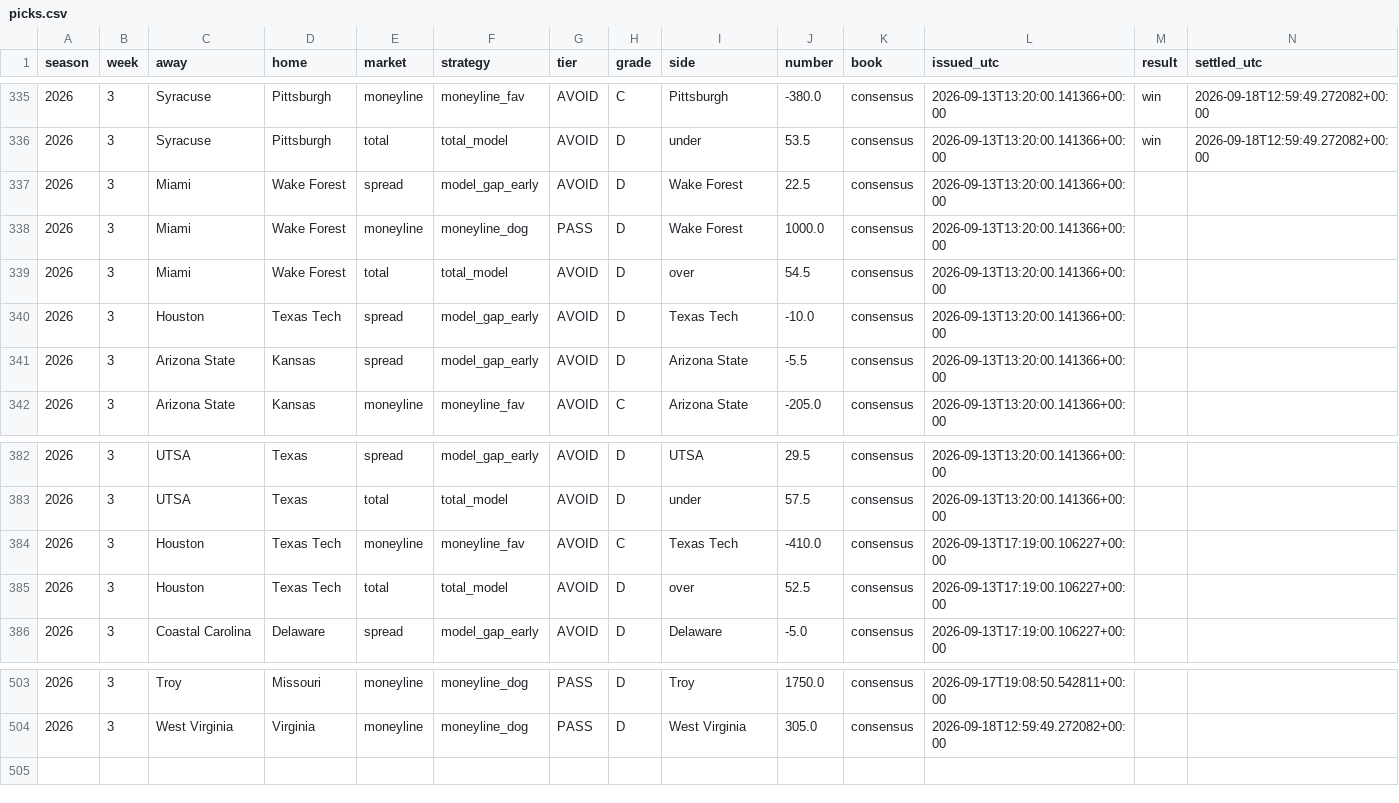
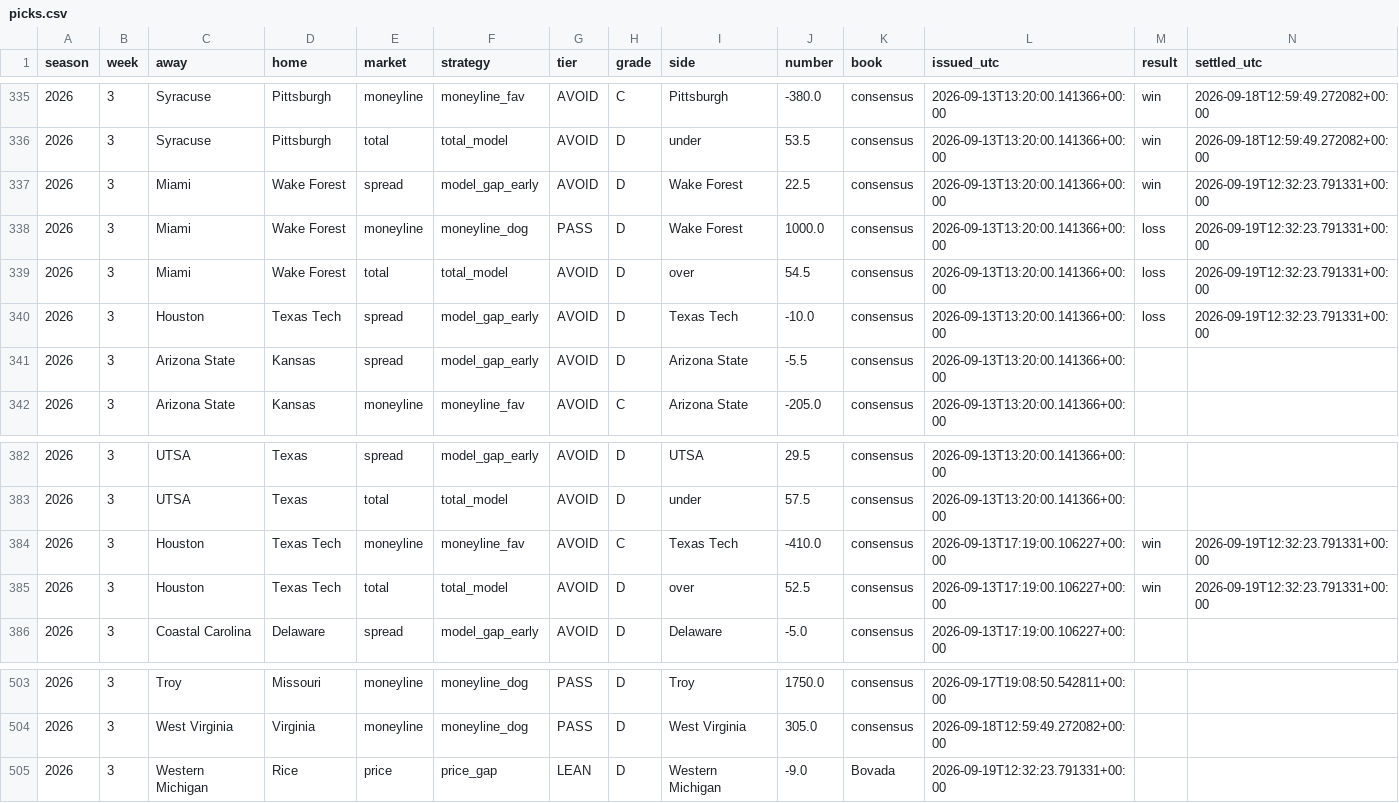
Before and after one commit to fourty2se7en/cfb-card, a CSV file: docs/picks.csv, drawn as a sheet; only a part is shown, gaps mark what is left out.

```diff
--- a/docs/picks.csv
+++ b/docs/picks.csv
@@ -336,6 +336,6 @@ season,week,away,home,market,strategy,tier,grade,side,number,book,issued_utc,res
 2026,3,Syracuse,Pittsburgh,total,total_model,AVOID,D,under,53.5,consensus,2026-09-13T13:20:00.141366+00:00,win,2026-09-18T12:59:49.272082+00:00
-2026,3,Miami,Wake Forest,spread,model_gap_early,AVOID,D,Wake Forest,22.5,consensus,2026-09-13T13:20:00.141366+00:00,,
-2026,3,Miami,Wake Forest,moneyline,moneyline_dog,PASS,D,Wake Forest,1000.0,consensus,2026-09-13T13:20:00.141366+00:00,,
-2026,3,Miami,Wake Forest,total,total_model,AVOID,D,over,54.5,consensus,2026-09-13T13:20:00.141366+00:00,,
-2026,3,Houston,Texas Tech,spread,model_gap_early,AVOID,D,Texas Tech,-10.0,consensus,2026-09-13T13:20:00.141366+00:00,,
+2026,3,Miami,Wake Forest,spread,model_gap_early,AVOID,D,Wake Forest,22.5,consensus,2026-09-13T13:20:00.141366+00:00,win,2026-09-19T12:32:23.791331+00:00
+2026,3,Miami,Wake Forest,moneyline,moneyline_dog,PASS,D,Wake Forest,1000.0,consensus,2026-09-13T13:20:00.141366+00:00,loss,2026-09-19T12:32:23.791331+00:00
+2026,3,Miami,Wake Forest,total,total_model,AVOID,D,over,54.5,consensus,2026-09-13T13:20:00.141366+00:00,loss,2026-09-19T12:32:23.791331+00:00
+2026,3,Houston,Texas Tech,spread,model_gap_early,AVOID,D,Texas Tech,-10.0,consensus,2026-09-13T13:20:00.141366+00:00,loss,2026-09-19T12:32:23.791331+00:00
 2026,3,Arizona State,Kansas,spread,model_gap_early,AVOID,D,Arizona State,-5.5,consensus,2026-09-13T13:20:00.141366+00:00,,
@@ -383,4 +383,4 @@ season,week,away,home,market,strategy,tier,grade,side,number,book,issued_utc,res
 2026,3,UTSA,Texas,total,total_model,AVOID,D,under,57.5,consensus,2026-09-13T13:20:00.141366+00:00,,
-2026,3,Houston,Texas Tech,moneyline,moneyline_fav,AVOID,C,Texas Tech,-410.0,consensus,2026-09-13T17:19:00.106227+00:00,,
-2026,3,Houston,Texas Tech,total,total_model,AVOID,D,over,52.5,consensus,2026-09-13T17:19:00.106227+00:00,,
+2026,3,Houston,Texas Tech,moneyline,moneyline_fav,AVOID,C,Texas Tech,-410.0,consensus,2026-09-13T17:19:00.106227+00:00,win,2026-09-19T12:32:23.791331+00:00
+2026,3,Houston,Texas Tech,total,total_model,AVOID,D,over,52.5,consensus,2026-09-13T17:19:00.106227+00:00,win,2026-09-19T12:32:23.791331+00:00
 2026,3,Coastal Carolina,Delaware,spread,model_gap_early,AVOID,D,Delaware,-5.0,consensus,2026-09-13T17:19:00.106227+00:00,,
@@ -504 +504,2 @@ season,week,away,home,market,strategy,tier,grade,side,number,book,issued_utc,res
 2026,3,West Virginia,Virginia,moneyline,moneyline_dog,PASS,D,West Virginia,305.0,consensus,2026-09-18T12:59:49.272082+00:00,,
+2026,3,Western Michigan,Rice,price,price_gap,LEAN,D,Western Michigan,-9.0,Bovada,2026-09-19T12:32:23.791331+00:00,,
```
Also changed, not shown: docs/ledger.csv, scripts/data/games.csv, 7 other files.
